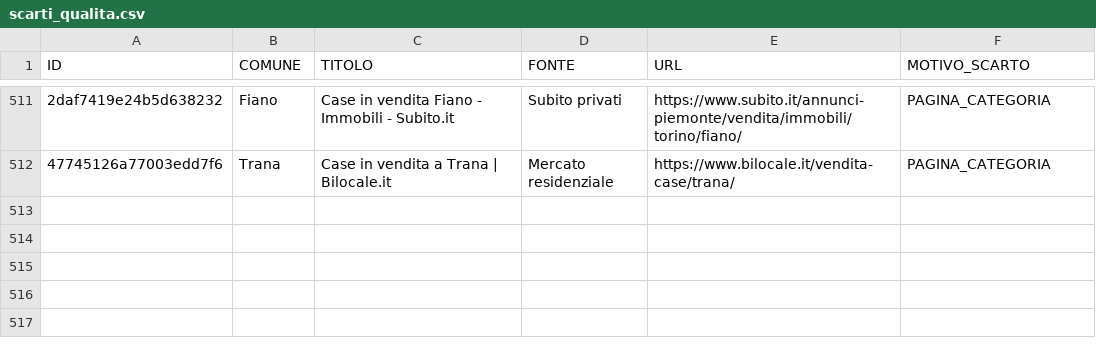
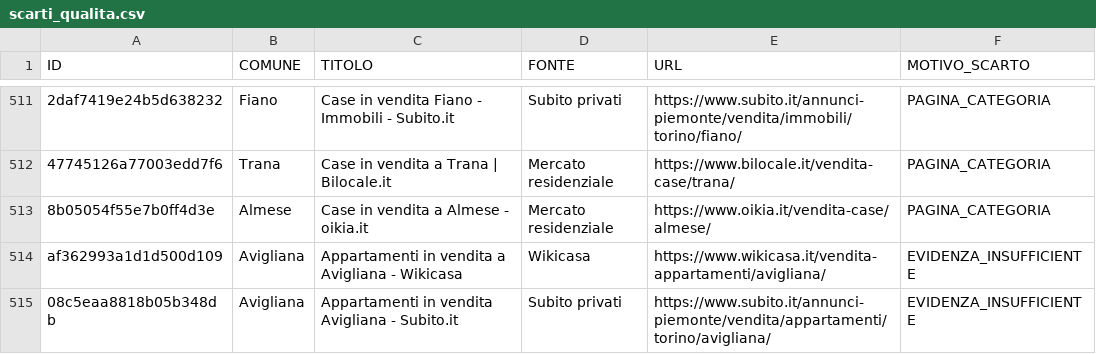
Before and after one commit to josephsocialmedia2-spec/immobili-in-zona, a CSV file: seller_radar_auto/data/intelligence/scarti_qualita.csv, drawn as a sheet; only a part is shown, gaps mark what is left out; the diff covers the shown part only; the diff names each change by its address in the sheet, - before the commit and + after, or states it on an @@ line.

```diff
--- a/seller_radar_auto/data/intelligence/scarti_qualita.csv
+++ b/seller_radar_auto/data/intelligence/scarti_qualita.csv
+row 513: 8b05054f55e7b0ff4d3e | Almese | Case in vendita a Almese - oikia.it | Mercato residenziale | https://www.oikia.it/vendita-case/almese/ | PAGINA_CATEGORIA
+row 514: af362993a1d1d500d109 | Avigliana | Appartamenti in vendita a Avigliana - Wikicasa | Wikicasa | https://www.wikicasa.it/vendita-appartamenti/avigliana/ | EVIDENZA_INSUFFICIENTE
+row 515: 08c5eaa8818b05b348db | Avigliana | Appartamenti in vendita Avigliana - Subito.it | Subito privati | https://www.subito.it/annunci-piemonte/vendita/appartamenti/torino/avigliana/ | EVIDENZA_INSUFFICIENTE
```
Also changed, not shown: 3 added rows and 13 edited cells elsewhere in this file, seller_radar_auto/data/area_radar.csv, seller_radar_auto/data/giro_acquisizione_oggi.csv, 25 other files.
